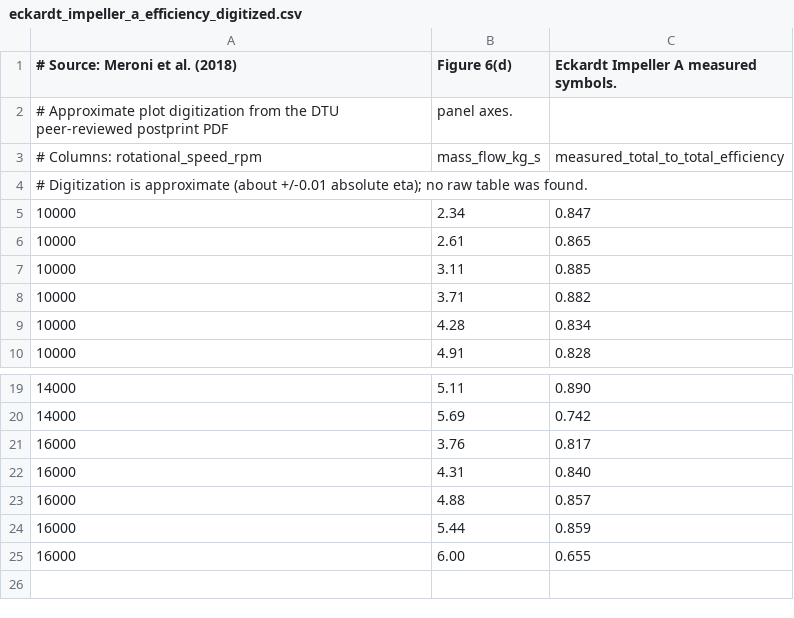
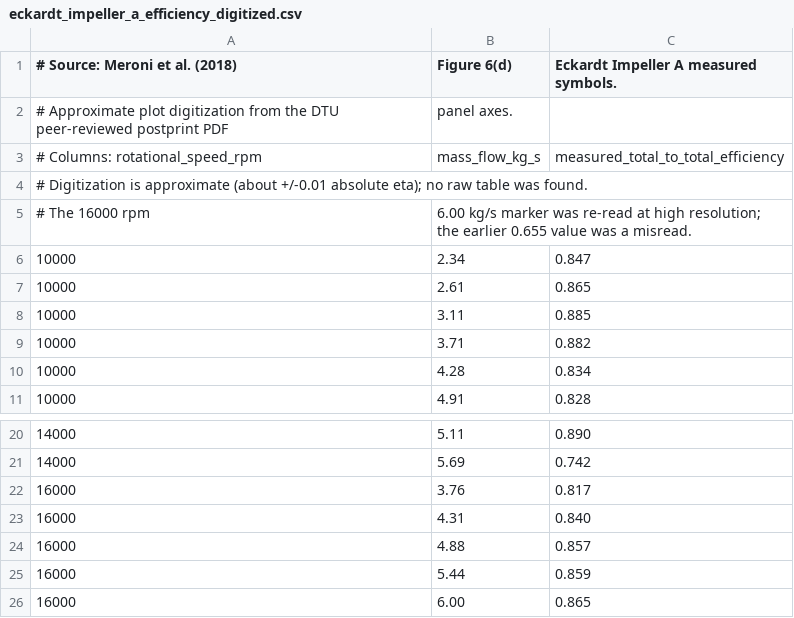
Before and after one commit to rdm375/TurboCompGPU, a CSV file: data/validation/eckardt_impeller_a_efficiency_digitized.csv, drawn as a sheet; only a part is shown, gaps mark what is left out.

Commit message:
Add Eckardt efficiency sensitivity diagnostics

```diff
--- a/data/validation/eckardt_impeller_a_efficiency_digitized.csv
+++ b/data/validation/eckardt_impeller_a_efficiency_digitized.csv
@@ -4,2 +4,3 @@
 # Digitization is approximate (about +/-0.01 absolute eta); no raw table was found.
+# The 16000 rpm, 6.00 kg/s marker was re-read at high resolution; the earlier 0.655 value was a misread.
 10000,2.34,0.847
@@ -24,2 +25,2 @@
 16000,5.44,0.859
-16000,6.00,0.655
+16000,6.00,0.865
```
Also changed, not shown: 11 other files.
